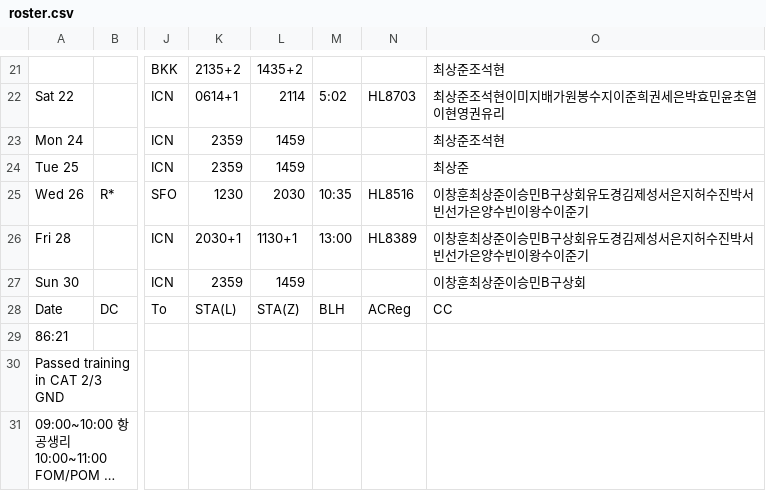
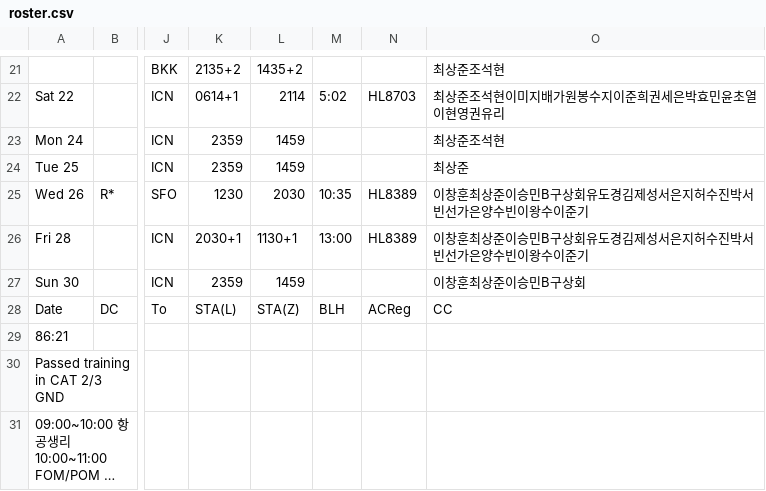
Before and after one commit to csj773/roster-sj, a CSV file: public/roster.csv, drawn as a sheet; only a part is shown, gaps mark what is left out; long unchanged cells end in …; the diff names each change by its address in the sheet, - before the commit and + after, or states it on an @@ line.

```diff
--- a/public/roster.csv
+++ b/public/roster.csv
-N25: HL8516
+N25: HL8389
```
Also changed, not shown: 1 other file.
